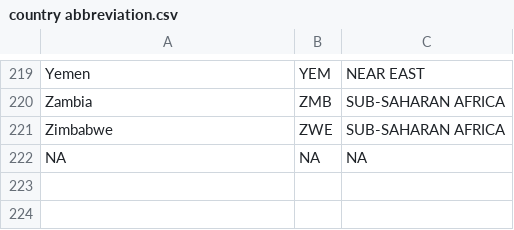
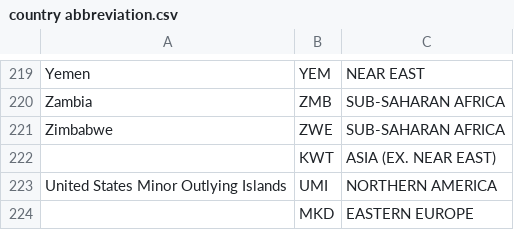
Before and after one commit to xinyihutay/Spring2019-Proj1-xinyihutay, a CSV file: output/country abbreviation.csv, drawn as a sheet; only a part is shown, gaps mark what is left out; removed rows and columns are numbered as before the commit, all else as after; the diff names each change by its address in the sheet, - before the commit and + after, or states it on an @@ line.

```diff
--- a/output/country abbreviation.csv
+++ b/output/country abbreviation.csv
-row 222: NA | NA | NA
+row 222:  | KWT | ASIA (EX. NEAR EAST)
+row 223: United States Minor Outlying Islands | UMI | NORTHERN AMERICA
+row 224:  | MKD | EASTERN EUROPE
```
Also changed, not shown: 5 other files.
